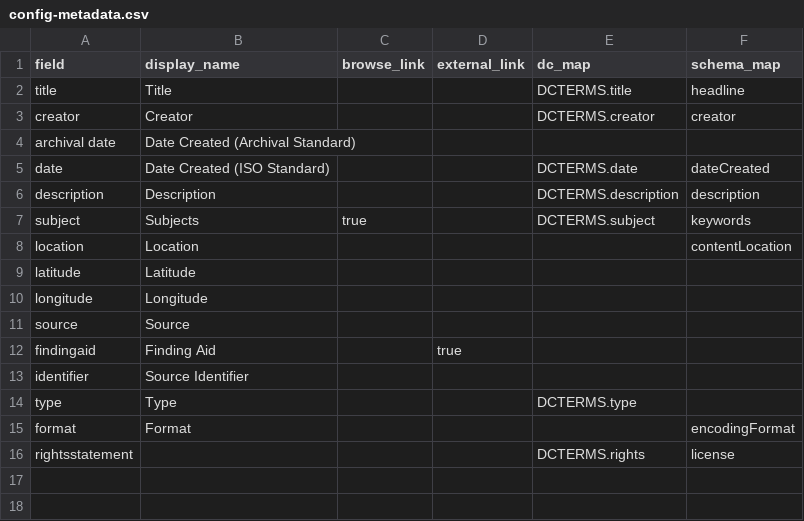
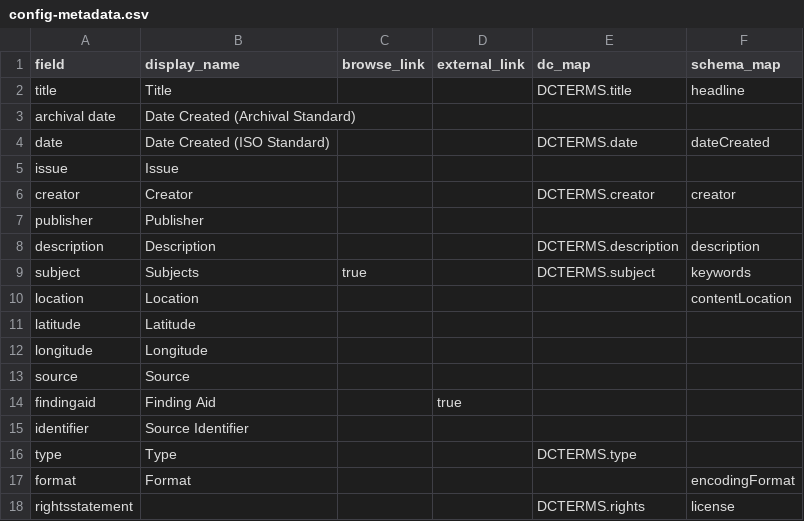
Before and after one commit to uidaholib/campus-collections-template, a CSV file: _data/config-metadata.csv, drawn as a sheet.

Commit message:
transfer config.csv's

```diff
--- a/_data/config-metadata.csv
+++ b/_data/config-metadata.csv
@@ -2,5 +2,7 @@ field,display_name,browse_link,external_link,dc_map,schema_map
 title,Title,,,DCTERMS.title,headline
-creator,Creator,,,DCTERMS.creator,creator
 archival date,Date Created (Archival Standard)
 date,Date Created (ISO Standard),,,DCTERMS.date,dateCreated
+issue,Issue,
+creator,Creator,,,DCTERMS.creator,creator
+publisher,Publisher,,,
 description,Description,,,DCTERMS.description,description
```
Also changed, not shown: 3 other files.
